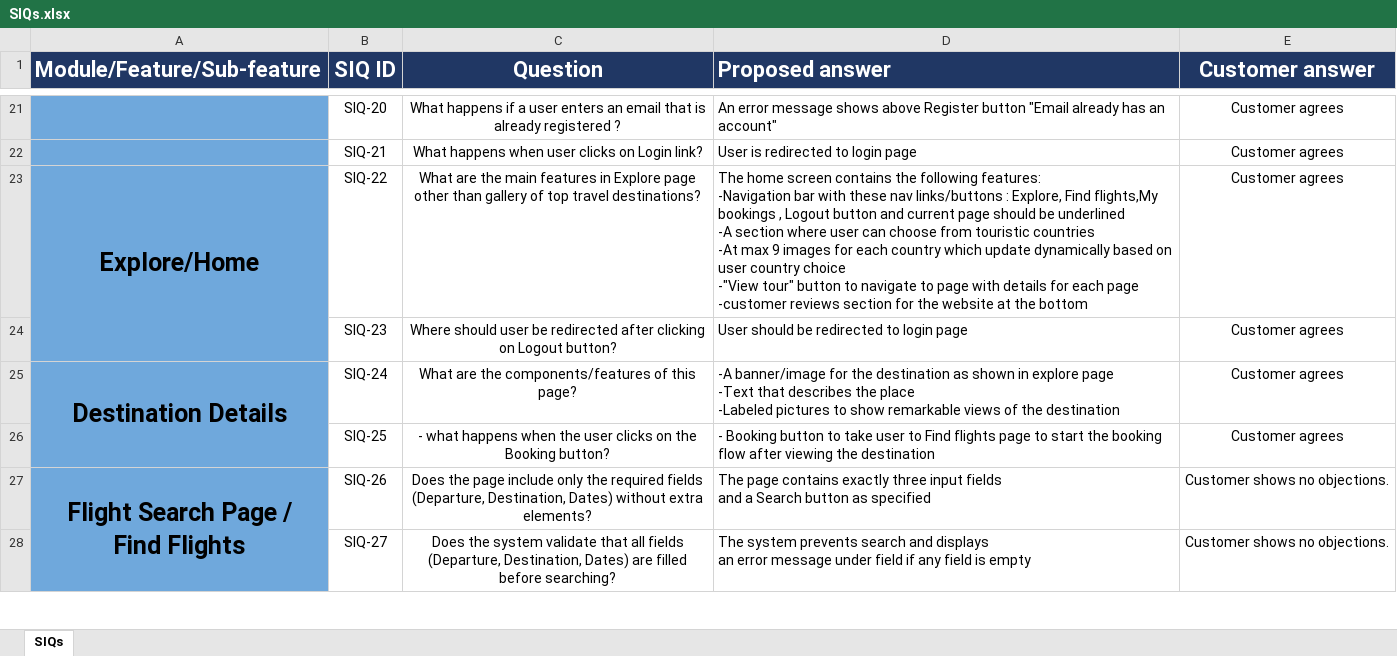
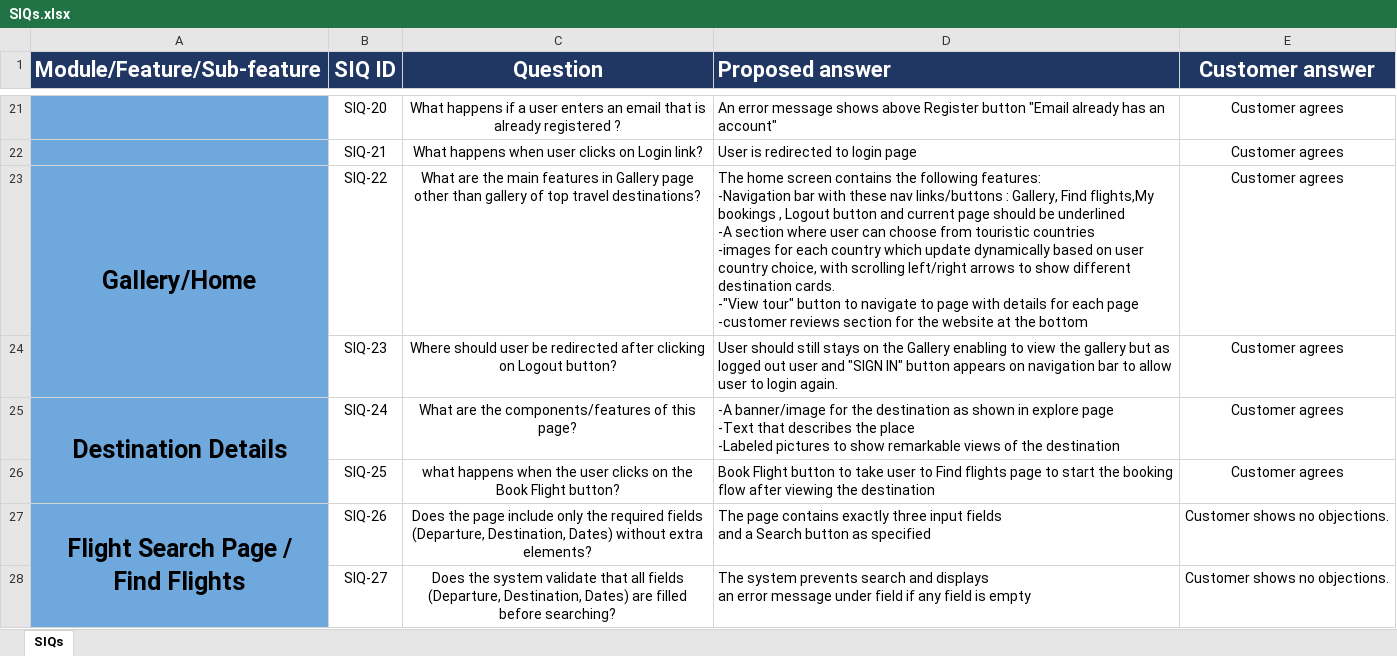
Before and after one commit to ahmednabil4477/QA-project-tool, an Excel workbook: Docs/Requirments/SIQs.xlsx, sheet SIQs, drawn as a sheet; only a part is shown, gaps mark what is left out; values as stored, in another font and other column widths than the file's, no borders; ↵ is a line break in a cell; the diff names each change by its address in the sheet, - before the commit and + after, or states it on an @@ line.

```diff
--- a/Docs/Requirments/SIQs.xlsx (sheet SIQs)
+++ b/Docs/Requirments/SIQs.xlsx (sheet SIQs)
-A23 (Module/Feature/Sub-feature): Explore/Home
+A23 (Module/Feature/Sub-feature): Gallery/Home
-C23 (Question): …features in Explore page other…
+C23 (Question): …features in Gallery page other…
-D23 (Proposed answer): …links/buttons : Explore, Find flights,My bookings , Logout button and current page should be underlined ↵ -A section where user can choose from touristic countries ↵ -At max 9 images for each country which update dynamically based on user country choice ↵ -"View tour"…
+D23 (Proposed answer): …links/buttons : Gallery, Find flights,My bookings , Logout button and current page should be underlined ↵ -A section where user can choose from touristic countries ↵ -images for each country which update dynamically based on user country choice, with scrolling left/right arrows to show different destination cards. ↵ -"View tour"…
-D24 (Proposed answer): User should be redirected to login page
+D24 (Proposed answer): User should still stays on the Gallery enabling to view the gallery but as logged out user and "SIGN IN" button appears on navigation bar to allow user to login again.
-C26 (Question): - what happens when the user clicks on the Booking button?
+C26 (Question): what happens when the user clicks on the Book Flight button?
-D26 (Proposed answer): - Booking button to…
+D26 (Proposed answer): Book Flight button to…
```
Also changed, not shown: Docs/Requirments/RTM.xlsx, 4 other files.
